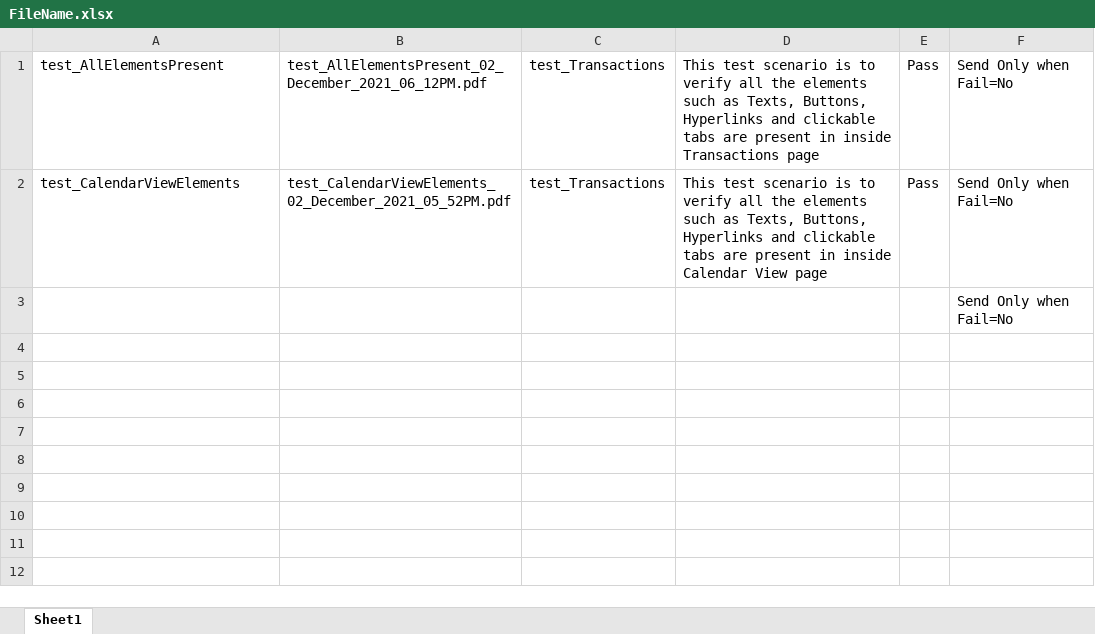
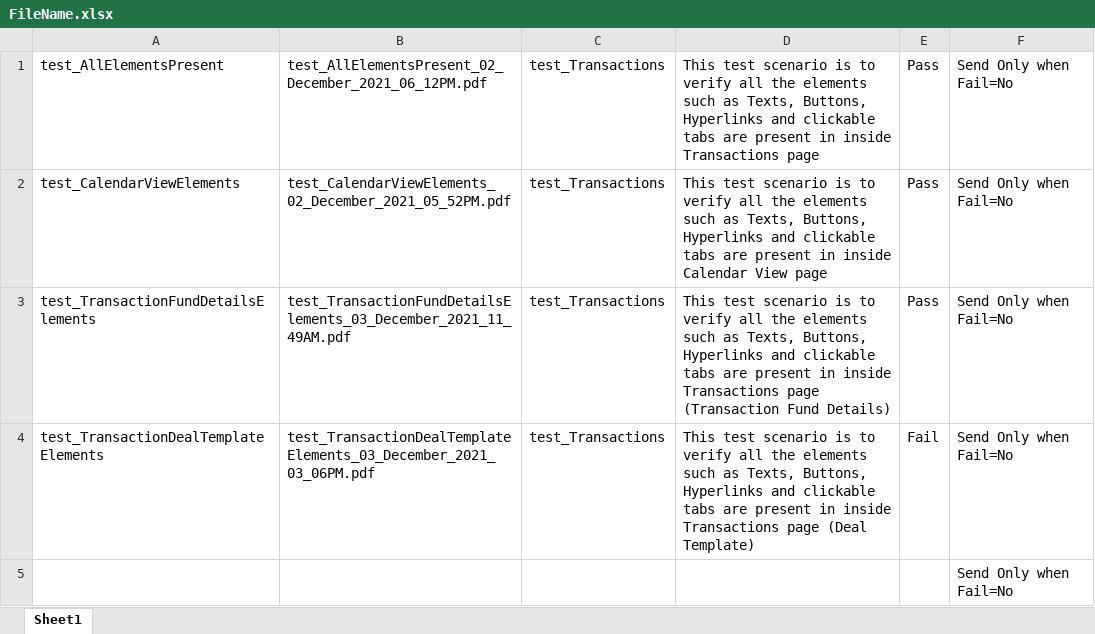
Before and after one commit to ieroglu00/BIDS, an Excel workbook: Beneficient/test_Transactions/PDFFileNameData/FileName.xlsx, sheet Sheet1, drawn as a sheet; values as stored, in another font and other column widths than the file's, no borders; the diff names each change by its address in the sheet, - before the commit and + after, or states it on an @@ line.

```diff
--- a/Beneficient/test_Transactions/PDFFileNameData/FileName.xlsx (sheet Sheet1)
+++ b/Beneficient/test_Transactions/PDFFileNameData/FileName.xlsx (sheet Sheet1)
+row 3: test_TransactionFundDetailsElements | test_TransactionFundDetailsElements_03_December_2021_11_49AM.pdf | test_Transactions | This test scenario is to verify all the elements such as Texts, Buttons, Hyperlinks and clickable tabs are present in inside Transactions page (Transaction Fund Details) | Pass | Send Only when Fail=No
+row 4: test_TransactionDealTemplateElements | test_TransactionDealTemplateElements_03_December_2021_03_06PM.pdf | test_Transactions | This test scenario is to verify all the elements such as Texts, Buttons, Hyperlinks and clickable tabs are present in inside Transactions page (Deal Template) | Fail | Send Only when Fail=No
```
Also changed, not shown: Beneficient/test_Transactions/Executiondir/Execution.xlsx.
